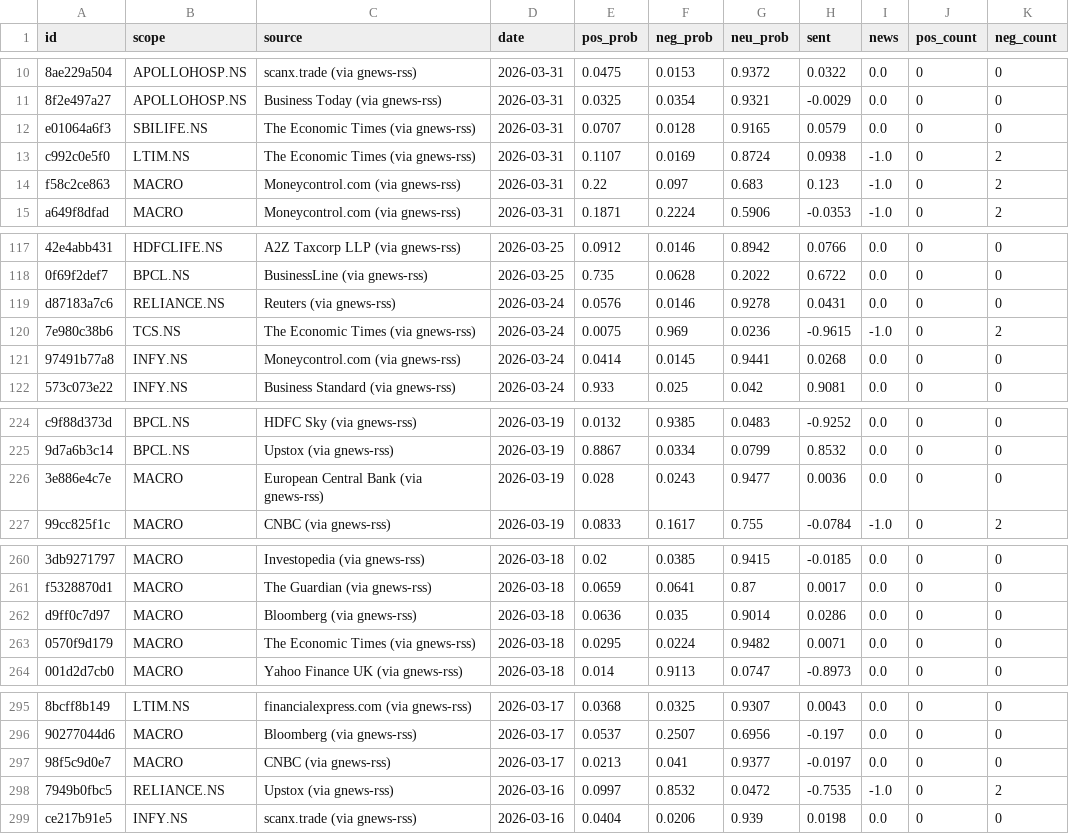
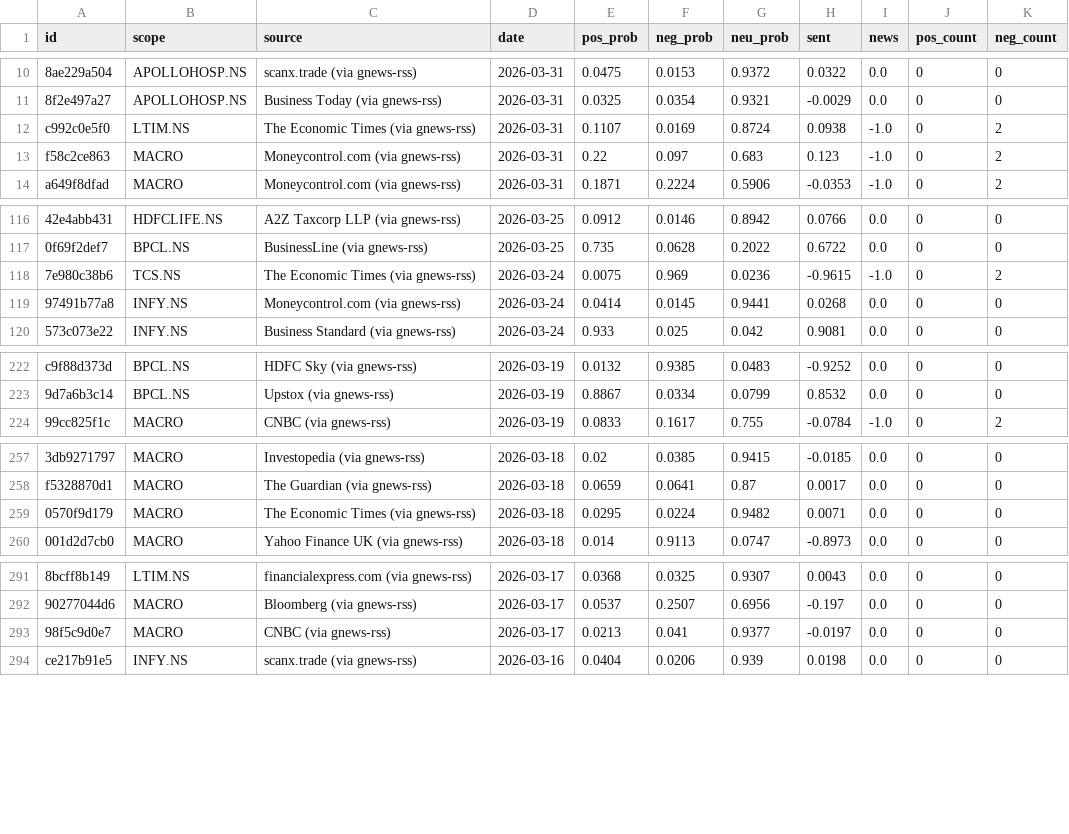
Before and after one commit to CrossAnushka/sentiment-analysis, a CSV file: scored_uni_mar.csv, drawn as a sheet; only a part is shown, gaps mark what is left out; the diff covers the shown part only; the diff names each change by its address in the sheet, - before the commit and + after, or states it on an @@ line.

```diff
--- a/scored_uni_mar.csv
+++ b/scored_uni_mar.csv
-row 12: e01064a6f3 | SBILIFE.NS | The Economic Times (via gnews-rss) | 2026-03-31 | 0.0707 | 0.0128 | 0.9165 | 0.0579 | 0.0 | 0 | 0
-row 119: d87183a7c6 | RELIANCE.NS | Reuters (via gnews-rss) | 2026-03-24 | 0.0576 | 0.0146 | 0.9278 | 0.0431 | 0.0 | 0 | 0
-row 226: 3e886e4c7e | MACRO | European Central Bank (via gnews-rss) | 2026-03-19 | 0.028 | 0.0243 | 0.9477 | 0.0036 | 0.0 | 0 | 0
-row 262: d9ff0c7d97 | MACRO | Bloomberg (via gnews-rss) | 2026-03-18 | 0.0636 | 0.035 | 0.9014 | 0.0286 | 0.0 | 0 | 0
-row 298: 7949b0fbc5 | RELIANCE.NS | Upstox (via gnews-rss) | 2026-03-16 | 0.0997 | 0.8532 | 0.0472 | -0.7535 | -1.0 | 0 | 2
```
Also changed, not shown: 2 removed rows elsewhere in this file, earnings_surprise_results.csv, scored_earnings.csv, 33 other files.
